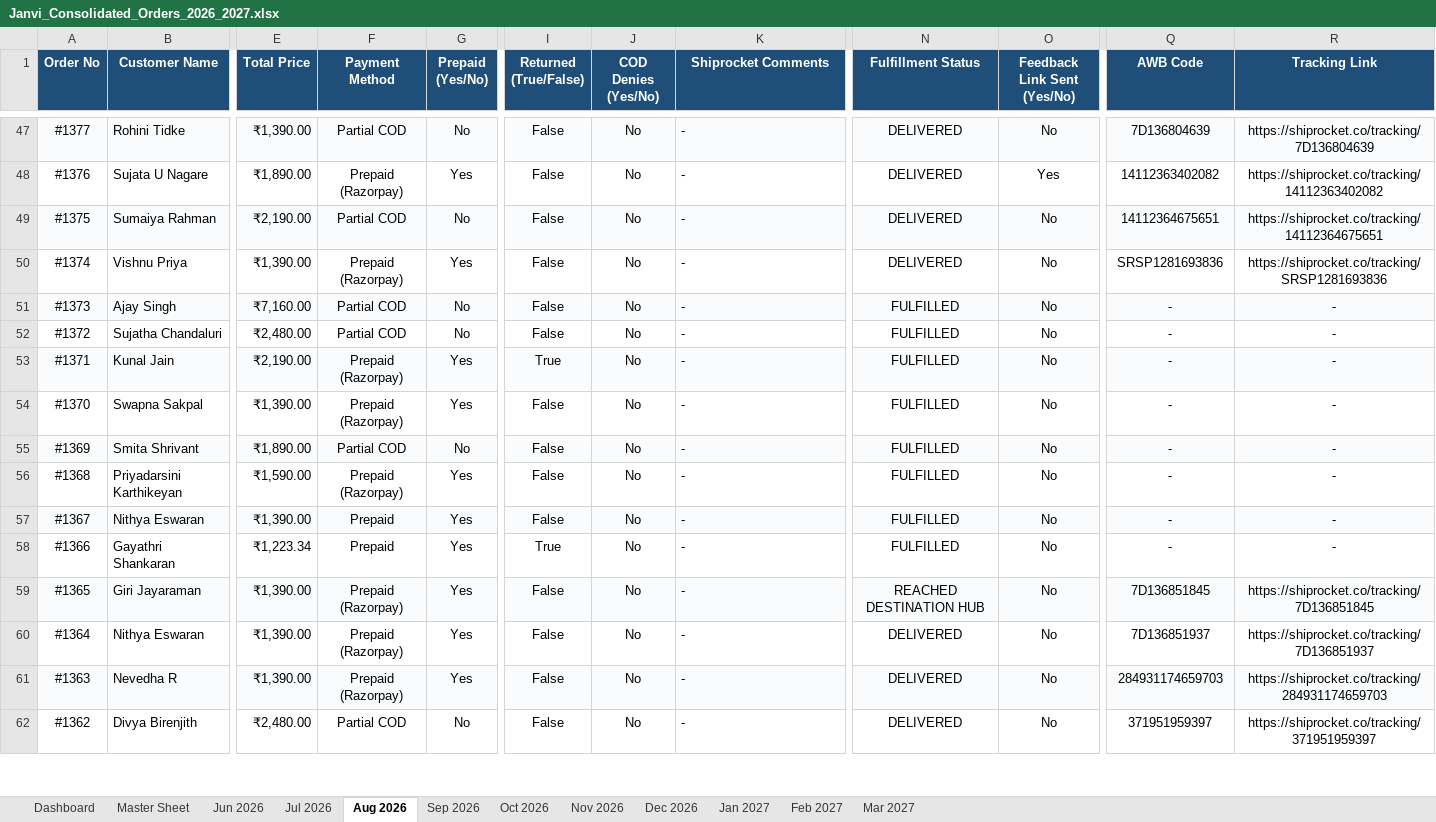
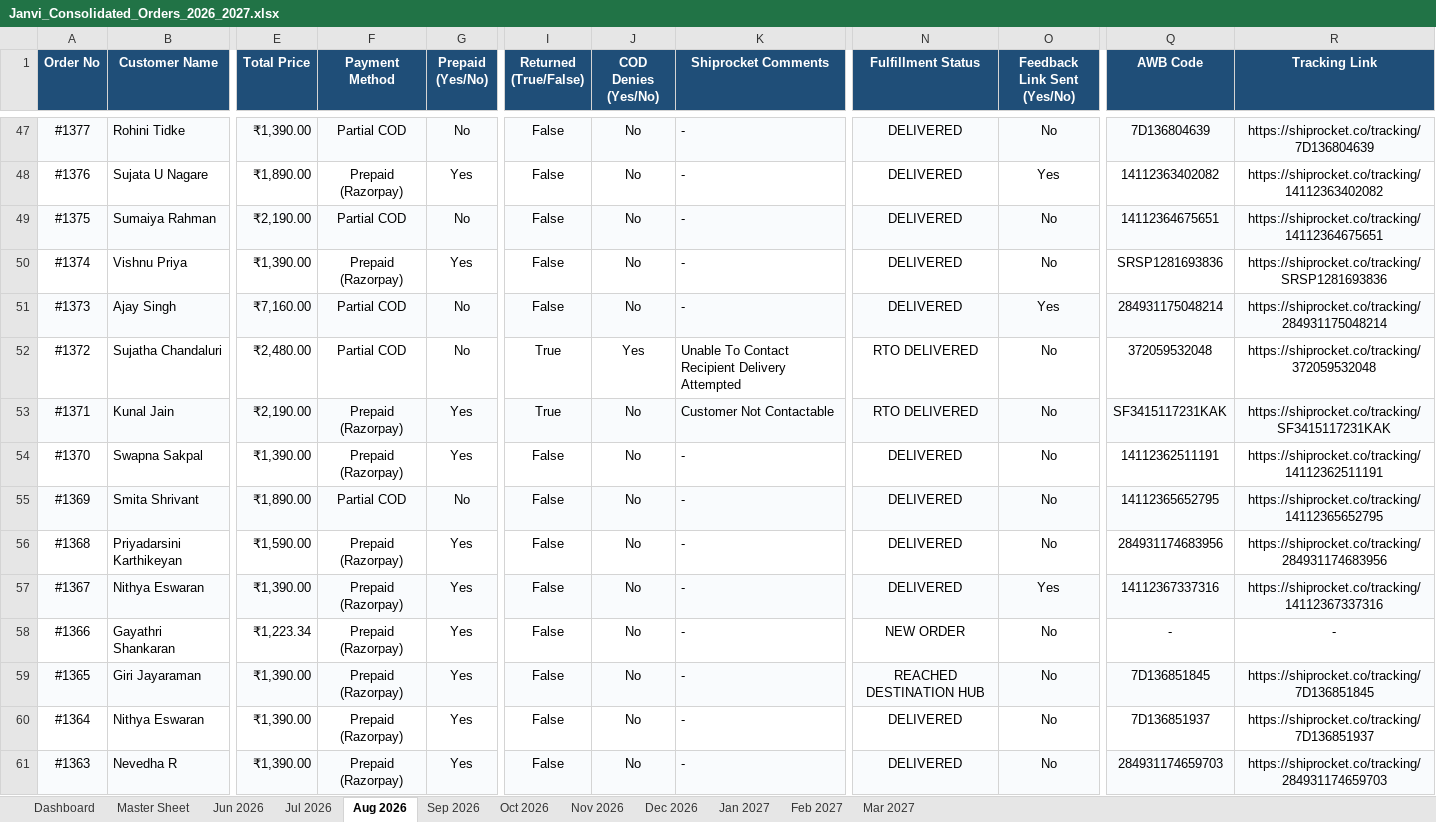
Before and after one commit to nrm-web/JANVI-AIKA-Website-Orders, an Excel workbook: Janvi_Consolidated_Orders_2026_2027.xlsx, sheet Aug 2026, drawn as a sheet; only a part is shown, gaps mark what is left out; the shorter side is filled out with more unchanged rows; values as stored, in another font and other column widths than the file's, no borders; the diff names each change by its address in the sheet, - before the commit and + after, or states it on an @@ line.

Commit message:
Auto-update consolidated order data and 4see Magic Dashboard Master file

```diff
--- a/Janvi_Consolidated_Orders_2026_2027.xlsx (sheet Aug 2026)
+++ b/Janvi_Consolidated_Orders_2026_2027.xlsx (sheet Aug 2026)
-N51 (Fulfillment Status): FULFILLED
+N51 (Fulfillment Status): DELIVERED
-O51 (Feedback Link Sent (Yes/No)): No
+O51 (Feedback Link Sent (Yes/No)): Yes
-Q51 (AWB Code): -
+Q51 (AWB Code): 284931175048214
-R51 (Tracking Link): -
+R51 (Tracking Link): https://shiprocket.co/tracking/284931175048214
-I52 (Returned (True/False)): False
+I52 (Returned (True/False)): True
-J52 (COD Denies (Yes/No)): No
+J52 (COD Denies (Yes/No)): Yes
-K52 (Shiprocket Comments): -
+K52 (Shiprocket Comments): Unable To Contact Recipient Delivery Attempted
-N52:N53 (Fulfillment Status): FULFILLED
+N52:N53 (Fulfillment Status): RTO DELIVERED
-Q52 (AWB Code): -
+Q52 (AWB Code): 372059532048
-R52 (Tracking Link): -
+R52 (Tracking Link): https://shiprocket.co/tracking/372059532048
-K53 (Shiprocket Comments): -
+K53 (Shiprocket Comments): Customer Not Contactable
-Q53 (AWB Code): -
+Q53 (AWB Code): SF3415117231KAK
-R53 (Tracking Link): -
+R53 (Tracking Link): https://shiprocket.co/tracking/SF3415117231KAK
-N54:N57 (Fulfillment Status): FULFILLED
+N54:N57 (Fulfillment Status): DELIVERED
-Q54 (AWB Code): -
+Q54 (AWB Code): 14112362511191
-R54 (Tracking Link): -
+R54 (Tracking Link): https://shiprocket.co/tracking/14112362511191
-Q55 (AWB Code): -
+Q55 (AWB Code): 14112365652795
-R55 (Tracking Link): -
+R55 (Tracking Link): https://shiprocket.co/tracking/14112365652795
-Q56 (AWB Code): -
+Q56 (AWB Code): 284931174683956
-R56 (Tracking Link): -
+R56 (Tracking Link): https://shiprocket.co/tracking/284931174683956
-F57:F58 (Payment Method): Prepaid
+F57:F58 (Payment Method): Prepaid (Razorpay)
-O57 (Feedback Link Sent (Yes/No)): No
+O57 (Feedback Link Sent (Yes/No)): Yes
-Q57 (AWB Code): -
+Q57 (AWB Code): 14112367337316
-R57 (Tracking Link): -
+R57 (Tracking Link): https://shiprocket.co/tracking/14112367337316
-I58 (Returned (True/False)): True
+I58 (Returned (True/False)): False
-N58 (Fulfillment Status): FULFILLED
+N58 (Fulfillment Status): NEW ORDER
```
Also changed, not shown: sheet Master Sheet, sheet Sep 2026, sheet Dashboard, Janvi_4see_Magic_Dashboard_Master.xlsx, 1 other file.
